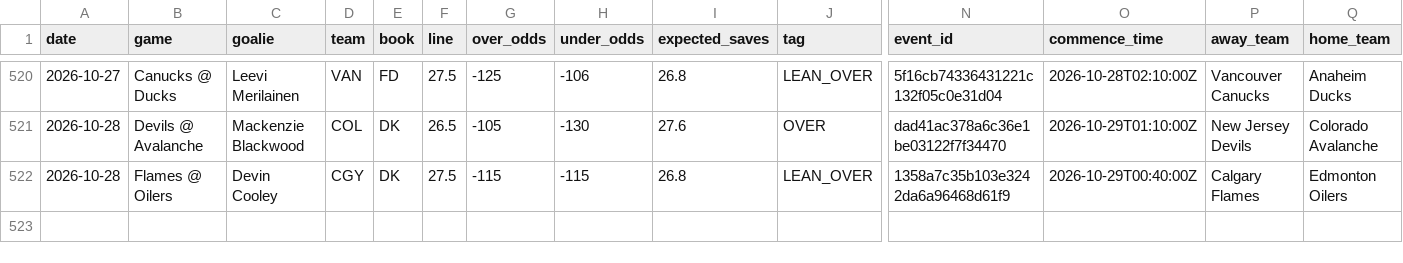
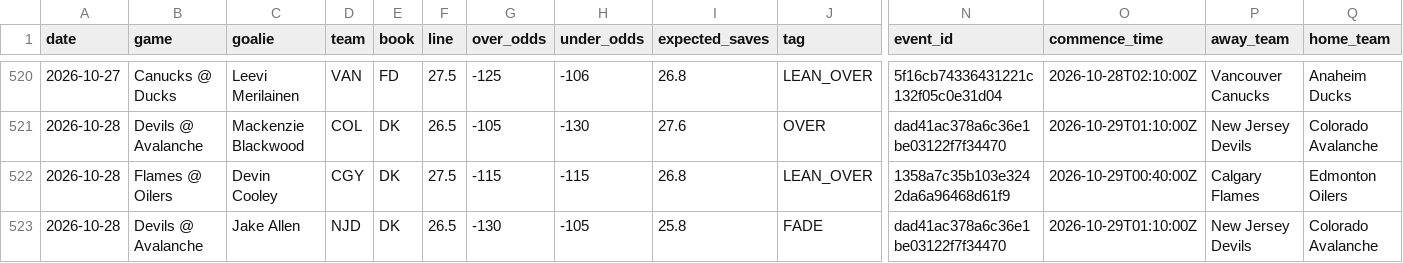
Before and after one commit to phumbad-lab/nhl-saves-alerts, a CSV file: picks.csv, drawn as a sheet; only a part is shown, gaps mark what is left out; rows hold the shown columns only; the diff names each change by its address in the sheet, - before the commit and + after, or states it on an @@ line.

```diff
--- a/picks.csv
+++ b/picks.csv
+row 523: 2026-10-28 | Devils @ Avalanche | Jake Allen | NJD | DK | 26.5 | -130 | -105 | 25.8 | FADE | dad41ac378a6c36e1be03122f7f34470 | 2026-10-29T01:10:00Z | New Jersey Devils | Colorado Avalanche
```
Also changed, not shown: 1 other file.
